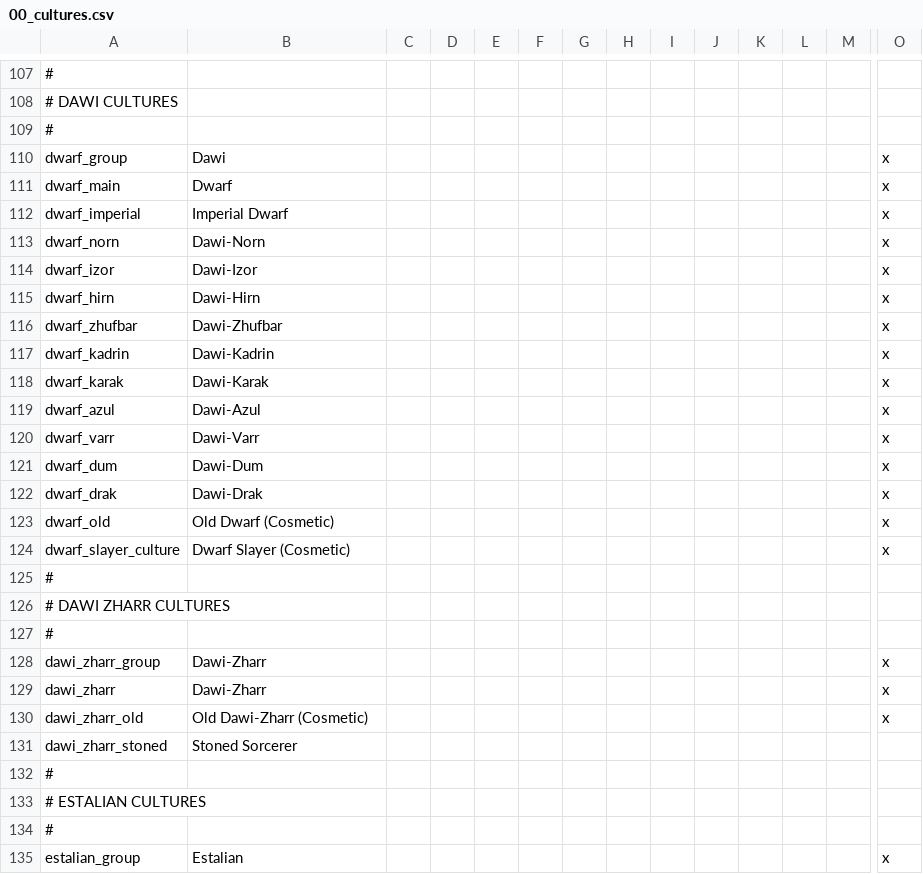
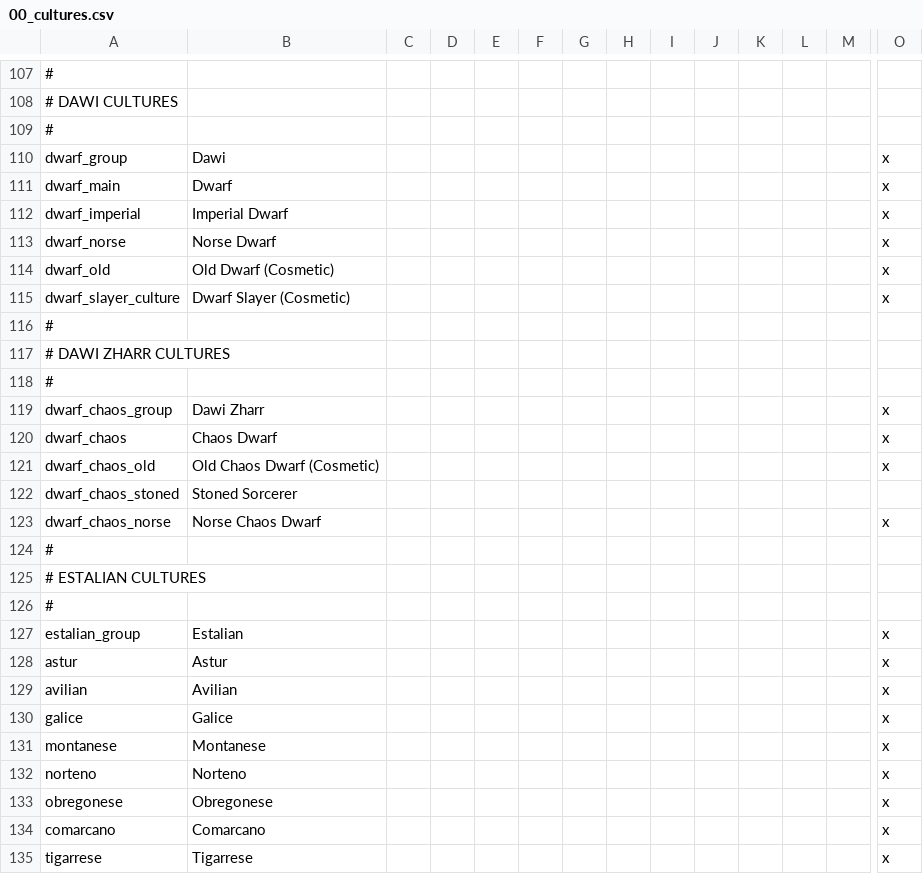
Before and after one commit to Hexenstag-Team/CK2-Hexenstag-Dev, a CSV file: localisation/00_cultures.csv, drawn as a sheet; only a part is shown, gaps mark what is left out; the shorter side is filled out with more unchanged rows; removed rows and columns are numbered as before the commit, all else as after; rows hold the shown columns only; the diff names each change by its address in the sheet, - before the commit and + after, or states it on an @@ line.

```diff
--- a/localisation/00_cultures.csv
+++ b/localisation/00_cultures.csv
-A113: dwarf_norn
+A113: dwarf_norse
-B113: Dawi-Norn
+B113: Norse Dwarf
-row 114: dwarf_izor | Dawi-Izor |  |  |  |  |  |  |  |  |  |  |  | x
-row 115: dwarf_hirn | Dawi-Hirn |  |  |  |  |  |  |  |  |  |  |  | x
-row 116: dwarf_zhufbar | Dawi-Zhufbar |  |  |  |  |  |  |  |  |  |  |  | x
-row 117: dwarf_kadrin | Dawi-Kadrin |  |  |  |  |  |  |  |  |  |  |  | x
-row 118: dwarf_karak | Dawi-Karak |  |  |  |  |  |  |  |  |  |  |  | x
-row 119: dwarf_azul | Dawi-Azul |  |  |  |  |  |  |  |  |  |  |  | x
-row 120: dwarf_varr | Dawi-Varr |  |  |  |  |  |  |  |  |  |  |  | x
-row 121: dwarf_dum | Dawi-Dum |  |  |  |  |  |  |  |  |  |  |  | x
-row 122: dwarf_drak | Dawi-Drak |  |  |  |  |  |  |  |  |  |  |  | x
-A119: dawi_zharr_group
+A119: dwarf_chaos_group
-B119: Dawi-Zharr
+B119: Dawi Zharr
-A120: dawi_zharr
+A120: dwarf_chaos
-B120: Dawi-Zharr
+B120: Chaos Dwarf
-A121: dawi_zharr_old
+A121: dwarf_chaos_old
-B121: Old Dawi-Zharr (Cosmetic)
+B121: Old Chaos Dwarf (Cosmetic)
-A122: dawi_zharr_stoned
+A122: dwarf_chaos_stoned
+row 123: dwarf_chaos_norse | Norse Chaos Dwarf |  |  |  |  |  |  |  |  |  |  |  | x
```
Also changed, not shown: localisation/00_cultural_titles.csv, localisation/00_game_setup.csv, 18 other files.
